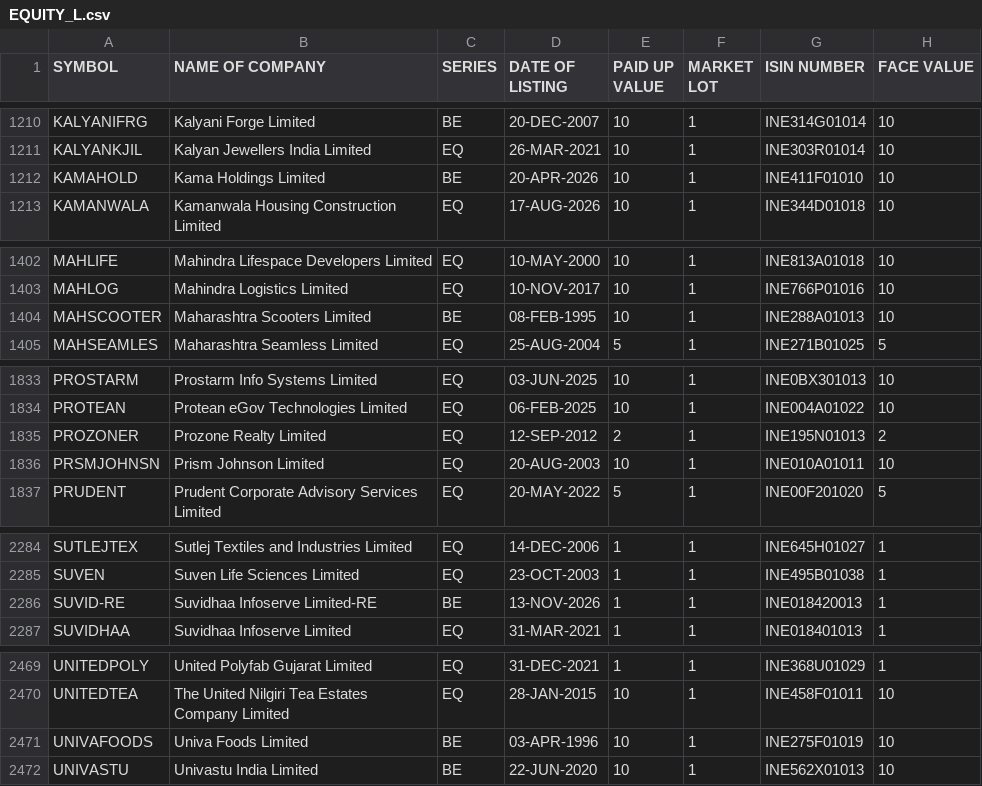
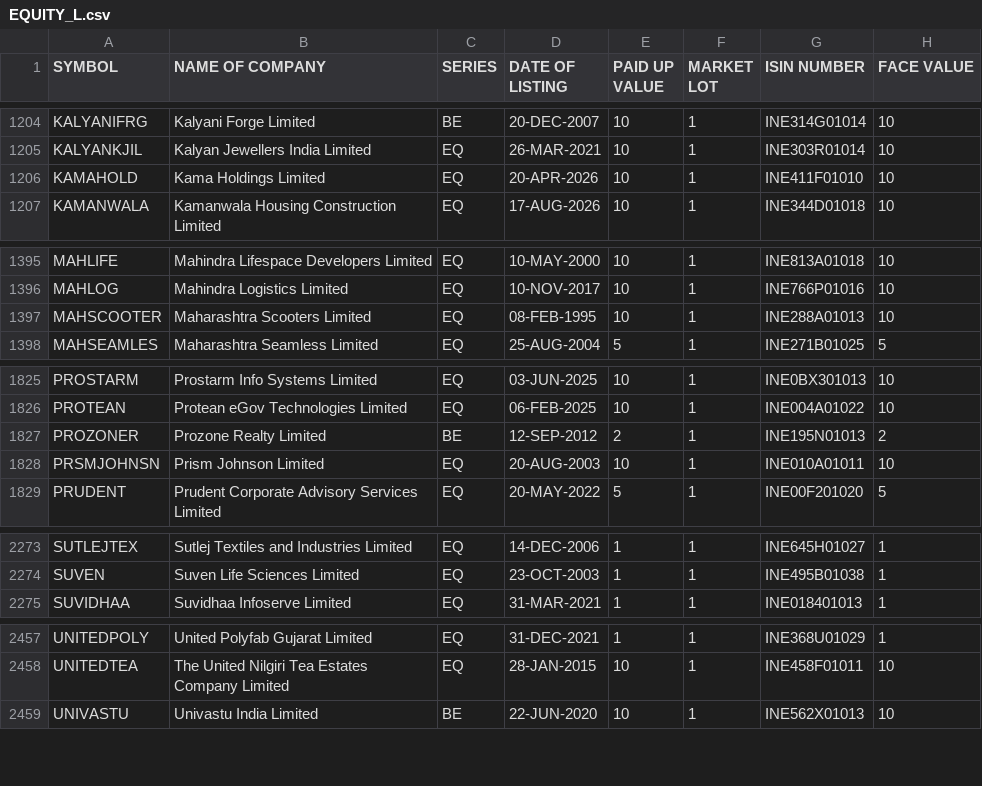
Before and after one commit to Mirudula-ceo/equity-analyzer, a CSV file: data/manual/EQUITY_L.csv, drawn as a sheet; only a part is shown, gaps mark what is left out; the diff covers the shown part only.

```diff
--- a/data/manual/EQUITY_L.csv
+++ b/data/manual/EQUITY_L.csv
@@ -1211,3 +1205,3 @@ KALYANIFRG,Kalyani Forge Limited,BE,20-DEC-2007,10,1,INE314G01014,10
 KALYANKJIL,Kalyan Jewellers India Limited,EQ,26-MAR-2021,10,1,INE303R01014,10
-KAMAHOLD,Kama Holdings Limited,BE,20-APR-2026,10,1,INE411F01010,10
+KAMAHOLD,Kama Holdings Limited,EQ,20-APR-2026,10,1,INE411F01010,10
 KAMANWALA,Kamanwala Housing Construction Limited,EQ,17-AUG-2026,10,1,INE344D01018,10
@@ -1403,3 +1396,3 @@ MAHLIFE,Mahindra Lifespace Developers Limited,EQ,10-MAY-2000,10,1,INE813A01018,1
 MAHLOG,Mahindra Logistics Limited,EQ,10-NOV-2017,10,1,INE766P01016,10
-MAHSCOOTER,Maharashtra Scooters Limited,BE,08-FEB-1995,10,1,INE288A01013,10
+MAHSCOOTER,Maharashtra Scooters Limited,EQ,08-FEB-1995,10,1,INE288A01013,10
 MAHSEAMLES,Maharashtra Seamless Limited,EQ,25-AUG-2004,5,1,INE271B01025,5
@@ -1834,3 +1826,3 @@ PROSTARM,Prostarm Info Systems Limited,EQ,03-JUN-2025,10,1,INE0BX301013,10
 PROTEAN,Protean eGov Technologies Limited,EQ,06-FEB-2025,10,1,INE004A01022,10
-PROZONER,Prozone Realty Limited,EQ,12-SEP-2012,2,1,INE195N01013,2
+PROZONER,Prozone Realty Limited,BE,12-SEP-2012,2,1,INE195N01013,2
 PRSMJOHNSN,Prism Johnson Limited,EQ,20-AUG-2003,10,1,INE010A01011,10
@@ -2285,3 +2274,2 @@ SUTLEJTEX,Sutlej Textiles and Industries Limited,EQ,14-DEC-2006,1,1,INE645H01027
 SUVEN,Suven Life Sciences Limited,EQ,23-OCT-2003,1,1,INE495B01038,1
-SUVID-RE,Suvidhaa Infoserve Limited-RE,BE,13-NOV-2026,1,1,INE018420013,1
 SUVIDHAA,Suvidhaa Infoserve Limited,EQ,31-MAR-2021,1,1,INE018401013,1
@@ -2470,3 +2458,2 @@ UNITEDPOLY,United Polyfab Gujarat Limited,EQ,31-DEC-2021,1,1,INE368U01029,1
 UNITEDTEA,The United Nilgiri Tea Estates Company Limited,EQ,28-JAN-2015,10,1,INE458F01011,10
-UNIVAFOODS,Univa Foods Limited,BE,03-APR-1996,10,1,INE275F01019,10
 UNIVASTU,Univastu India Limited,BE,22-JUN-2020,10,1,INE562X01013,10
```
Also changed, not shown: 11 removed rows and 2 edited cells elsewhere in this file, data/manual/SME_EQUITY_L.csv, 1 other file.
